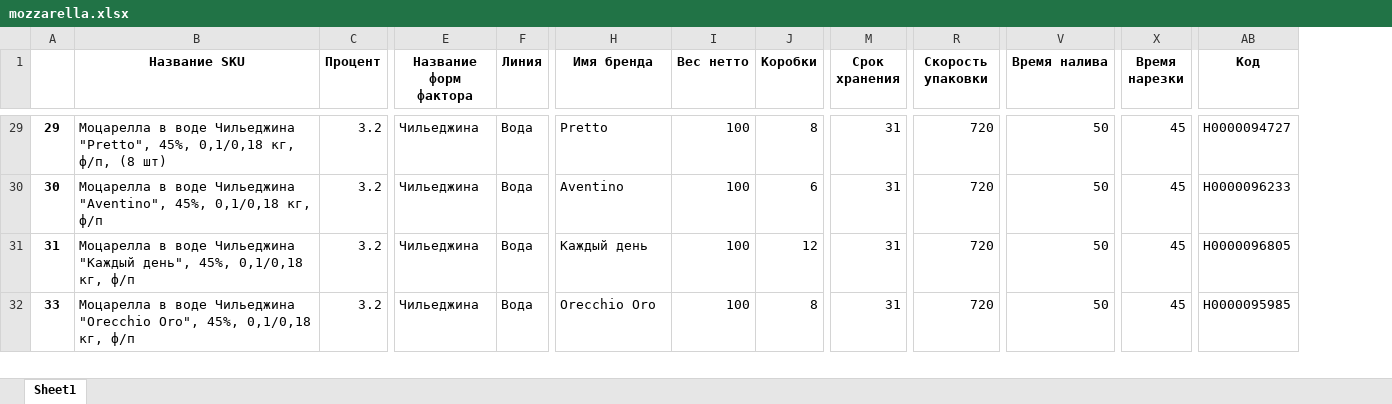
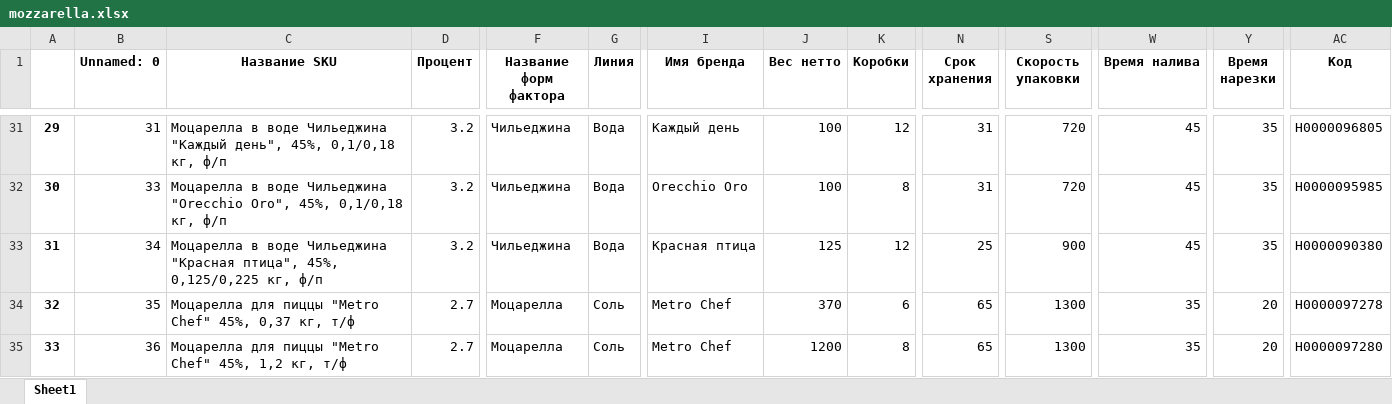
Before and after one commit to nkrokhmal/umalat, an Excel workbook: app/data/static/params/mozzarella.xlsx, sheet Sheet1, drawn as a sheet; only a part is shown, gaps mark what is left out; values as stored, in another font and other column widths than the file's, no borders; addresses are those after the commit; rows hold the shown columns only; the diff covers the shown part only; the diff names each change by its address in the sheet, - before the commit and + after, or states it on an @@ line.

```diff
--- a/app/data/static/params/mozzarella.xlsx (sheet Sheet1)
+++ b/app/data/static/params/mozzarella.xlsx (sheet Sheet1)
+column B (Unnamed: 0), rows 31-33: 31 | 33 | 34; row 35: 36
-C31 (Название SKU): …воде Чильеджина "Pretto", 45%, 0,1/0,18 кг, ф/п, (8 шт)
+C31 (Название SKU): …воде Чильеджина "Каждый день", 45%, 0,1/0,18 кг, ф/п
-I31 (Имя бренда): Pretto
+I31 (Имя бренда): Каждый день
-K31 (Коробки): 8
+K31 (Коробки): 12
-W31:W33 (Время налива): 50
+W31:W33 (Время налива): 45
-Y31:Y33 (Время нарезки): 45
+Y31:Y33 (Время нарезки): 35
-AC31 (Kод): Н0000094727
+AC31 (Kод): Н0000096805
-C32 (Название SKU): …воде Чильеджина "Aventino", 45%, 0,1/0,18…
+C32 (Название SKU): …воде Чильеджина "Orecchio Oro", 45%, 0,1/0,18…
-I32 (Имя бренда): Aventino
+I32 (Имя бренда): Orecchio Oro
-K32 (Коробки): 6
+K32 (Коробки): 8
-AC32 (Kод): Н0000096233
+AC32 (Kод): Н0000095985
-C33 (Название SKU): …воде Чильеджина "Каждый день", 45%, 0,1/0,18 кг, ф/п
+C33 (Название SKU): …воде Чильеджина "Красная птица", 45%, 0,125/0,225 кг, ф/п
-I33 (Имя бренда): Каждый день
+I33 (Имя бренда): Красная птица
-J33 (Вес нетто): 100
+J33 (Вес нетто): 125
-N33 (Срок хранения): 31
+N33 (Срок хранения): 25
-S33 (Скорость упаковки): 720
+S33 (Скорость упаковки): 900
-AC33 (Kод): Н0000096805
+AC33 (Kод): Н0000090380
+row 34: 32 | 35 | Моцарелла для пиццы "Metro Chef" 45%, 0,37 кг, т/ф | 2.7 | Моцарелла | Соль | Metro Chef | 370 | 6 | 65 | 1300 | 35 | 20 | Н0000097278
-C35 (Название SKU): Моцарелла в воде Чильеджина "Orecchio Oro", 45%, 0,1/0,18 кг, ф/п
+C35 (Название SKU): Моцарелла для пиццы "Metro Chef" 45%, 1,2 кг, т/ф
-D35 (Процент): 3.2
+D35 (Процент): 2.7
-F35 (Название форм фактора): Чильеджина
+F35 (Название форм фактора): Моцарелла
-G35 (Линия): Вода
+G35 (Линия): Соль
-I35 (Имя бренда): Orecchio Oro
+I35 (Имя бренда): Metro Chef
-J35 (Вес нетто): 100
+J35 (Вес нетто): 1200
-N35 (Срок хранения): 31
+N35 (Срок хранения): 65
-S35 (Скорость упаковки): 720
+S35 (Скорость упаковки): 1300
-W35 (Время налива): 50
+W35 (Время налива): 35
-Y35 (Время нарезки): 45
+Y35 (Время нарезки): 20
-AC35 (Kод): Н0000095985
+AC35 (Kод): Н0000097280
```
Also changed, not shown: 4 added rows, 5 removed rows, 883 edited cells and cell formats elsewhere in this sheet, 3 other files.
